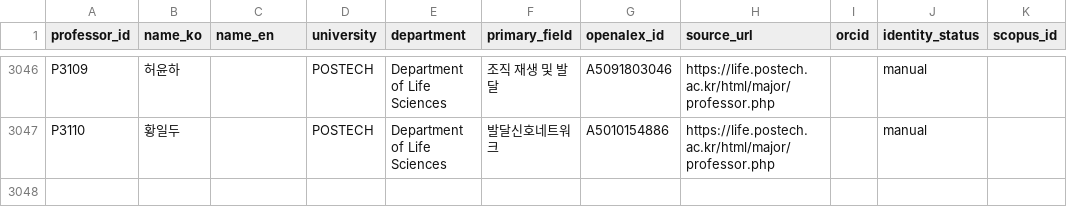
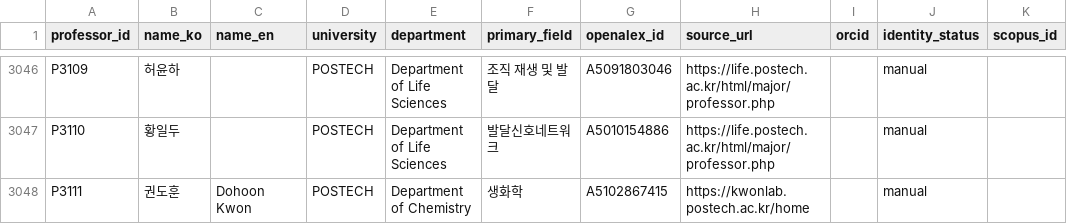
Before and after one commit to hyungjin1213-collab/about_bio, a CSV file: 0. korea bio map/data/professors_seed.csv, drawn as a sheet; only a part is shown, gaps mark what is left out; the diff names each change by its address in the sheet, - before the commit and + after, or states it on an @@ line.

```diff
--- a/0. korea bio map/data/professors_seed.csv
+++ b/0. korea bio map/data/professors_seed.csv
+row 3048: P3111 | 권도훈 | Dohoon Kwon | POSTECH | Department of Chemistry | 생화학 | A5102867415 | https://kwonlab.postech.ac.kr/home |  | manual
```
Also changed, not shown: 0. korea bio map/data/lab_sites_manual.csv, 0. korea bio map/output/network_nodes.csv, 2 other files.
